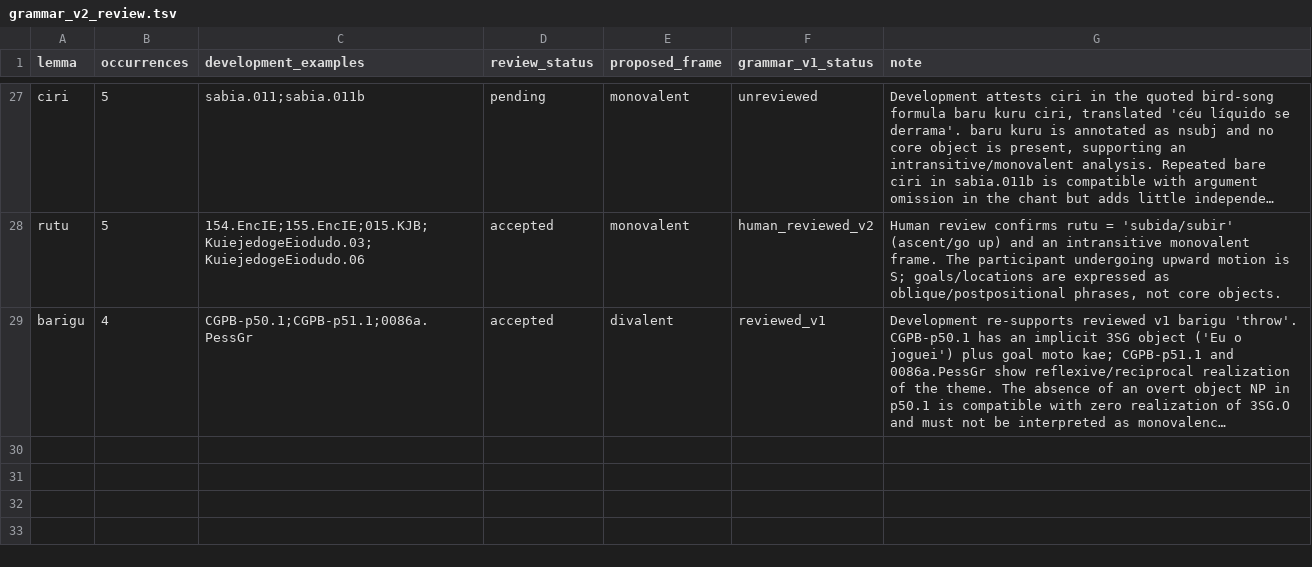
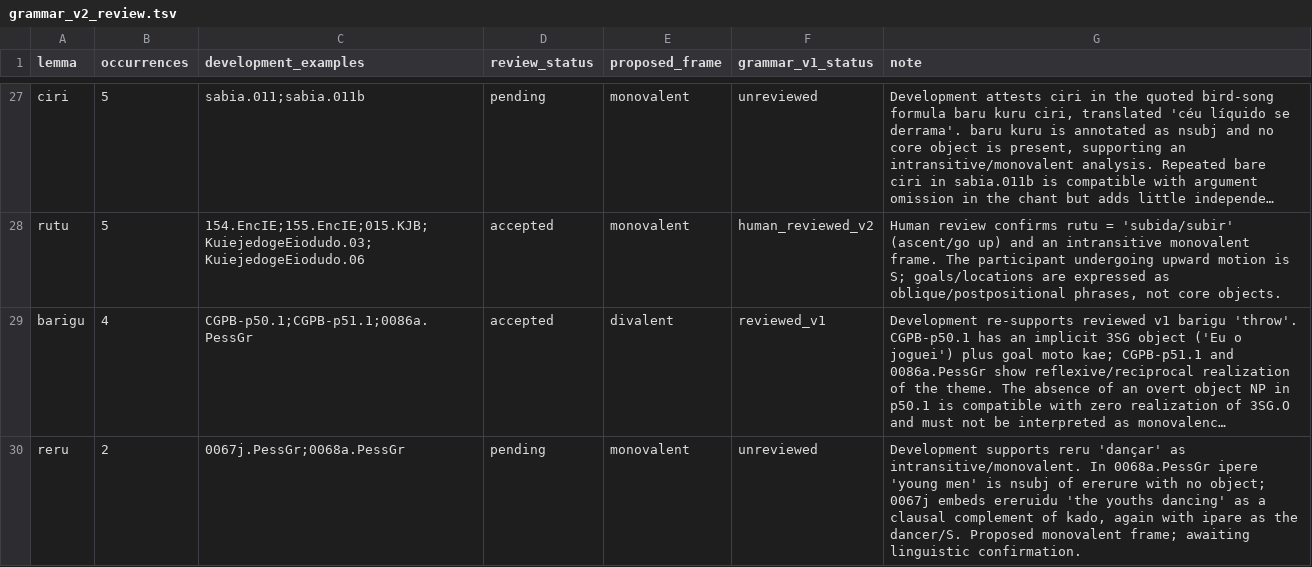
Before and after one commit to LanguageStructure/Bororo-Sentence-Generator-, a TSV file: article/grammar-v2/grammar_v2_review.tsv, drawn as a sheet; only a part is shown, gaps mark what is left out; long unchanged cells end in …; the diff names each change by its address in the sheet, - before the commit and + after, or states it on an @@ line.

Commit message:
Record monovalent development evidence for reru

```diff
--- a/article/grammar-v2/grammar_v2_review.tsv
+++ b/article/grammar-v2/grammar_v2_review.tsv
+row 30: reru | 2 | 0067j.PessGr;0068a.PessGr | pending | monovalent | unreviewed | Development supports reru 'dançar' as intransitive/monovalent. In 0068a.PessGr ipere 'young men' is nsubj of ererure with no object; 0067j embeds ereruidu 'the youths dancing' as a clausal complement of kado, again with ipare as the dancer/S. Proposed monovalent frame; awaiting linguistic confirmation.
```
